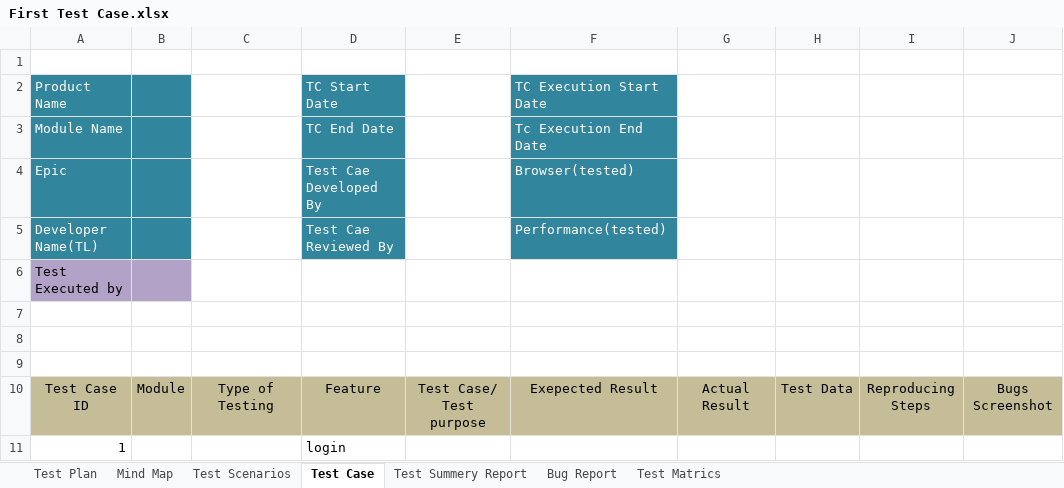
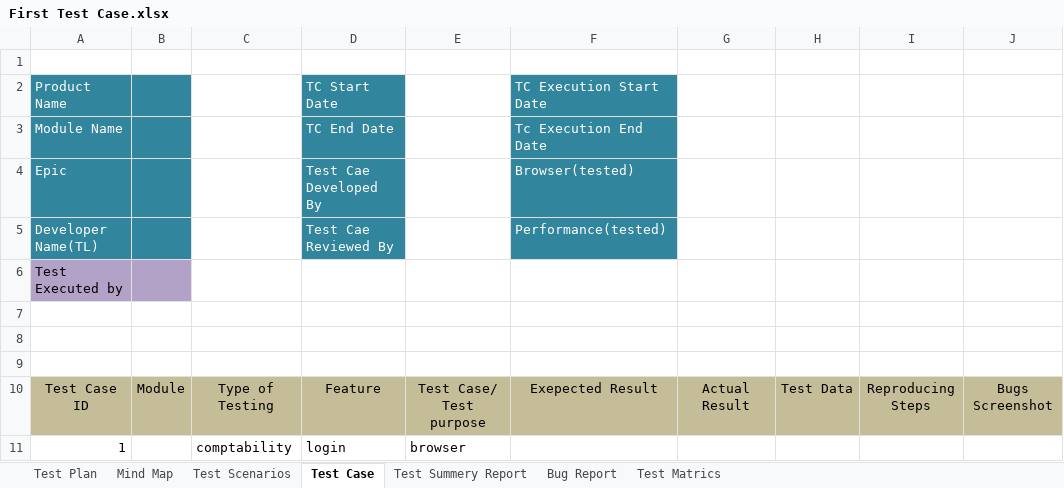
Before and after one commit to SuptiJoya1/First_TestCase, an Excel workbook: First Test Case.xlsx, sheet Test Case, drawn as a sheet; only a part is shown; values as stored, in another font and other column widths than the file's, no borders; the diff names each change by its address in the sheet, - before the commit and + after, or states it on an @@ line.

Commit message:
update

```diff
--- a/First Test Case.xlsx (sheet Test Case)
+++ b/First Test Case.xlsx (sheet Test Case)
-C11: (empty)
+C11: comptability
-E11: (empty)
+E11: browser
```
